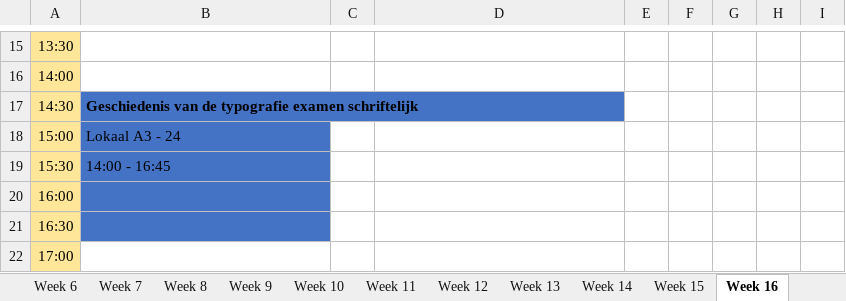
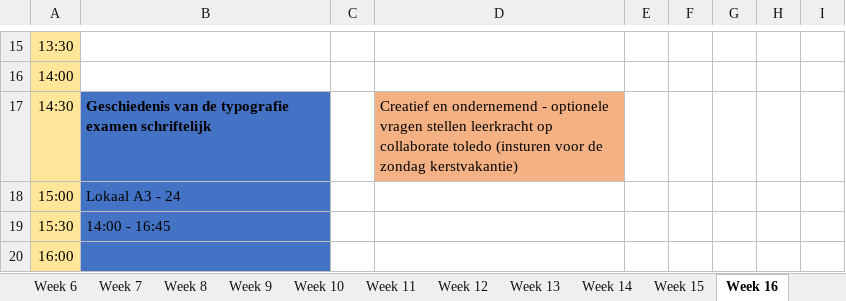
Before and after one commit to ninjahisser/LUCA-2, an Excel workbook: uurrooster.xlsx, sheet Week 16, drawn as a sheet; only a part is shown, gaps mark what is left out; the shorter side is filled out with more unchanged rows; values as stored, in another font and other column widths than the file's, no borders; conditional formats not drawn; the diff names each change by its address in the sheet, - before the commit and + after, or states it on an @@ line.

```diff
--- a/uurrooster.xlsx (sheet Week 16)
+++ b/uurrooster.xlsx (sheet Week 16)
-D17: (empty)
+D17: Creatief en ondernemend - optionele vragen stellen leerkracht op collaborate toledo (insturen voor de zondag kerstvakantie)
-D17 fill: none
+D17 fill: #F4B183
```
Also changed, not shown: sheet Week 19, sheet Week 13, 1 other file.
